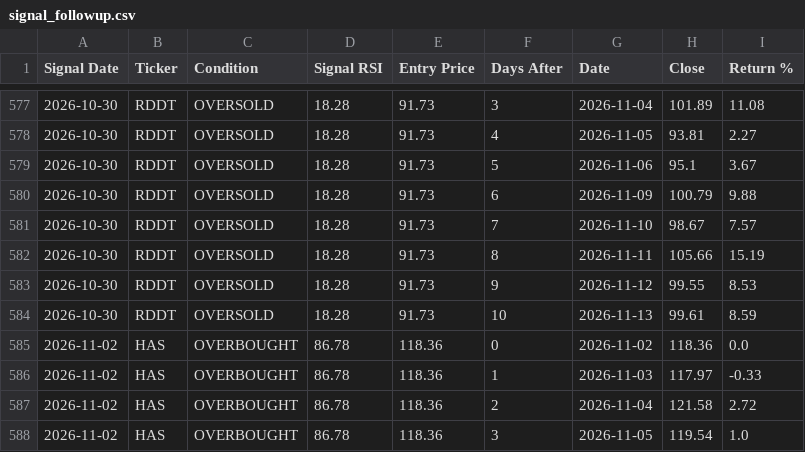
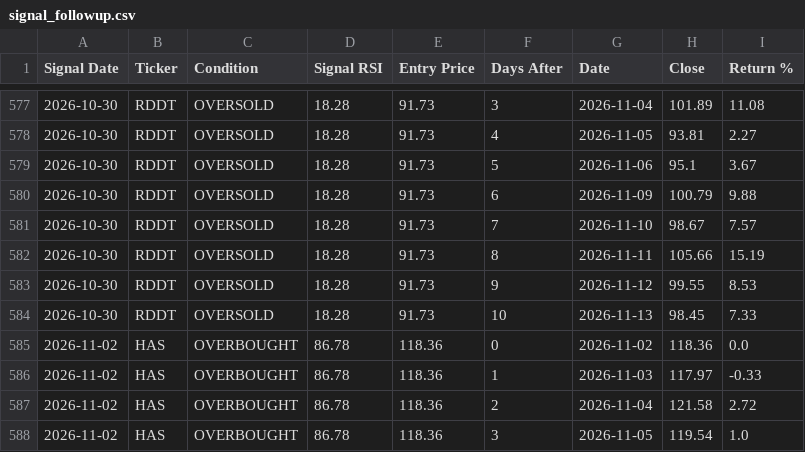
Before and after one commit to smartmoneybitesofficial-hub/rsi-scanner, a CSV file: signal_followup.csv, drawn as a sheet; only a part is shown, gaps mark what is left out; the diff covers the shown part only.

```diff
--- a/signal_followup.csv
+++ b/signal_followup.csv
@@ -583,3 +583,3 @@ Signal Date,Ticker,Condition,Signal RSI,Entry Price,Days After,Date,Close,Return
 2026-10-30,RDDT,OVERSOLD,18.28,91.73,9,2026-11-12,99.55,8.53
-2026-10-30,RDDT,OVERSOLD,18.28,91.73,10,2026-11-13,99.61,8.59
+2026-10-30,RDDT,OVERSOLD,18.28,91.73,10,2026-11-13,98.45,7.33
 2026-11-02,HAS,OVERBOUGHT,86.78,118.36,0,2026-11-02,118.36,0.0
```
Also changed, not shown: 10 added rows and 22 edited cells elsewhere in this file.
